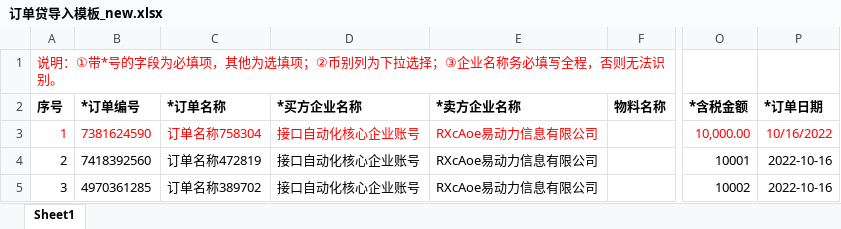
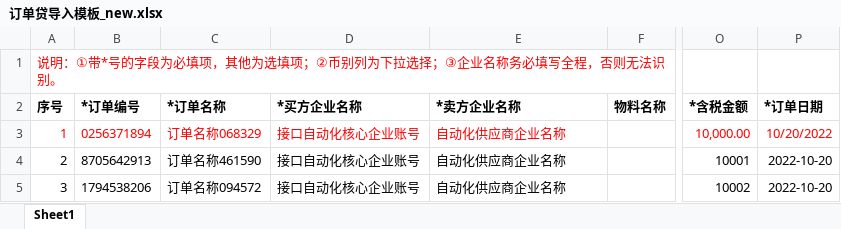
Before and after one commit to liuhu1234567/scf_api_uat, an Excel workbook: SCF/files/订单贷导入模板_new.xlsx, sheet Sheet1, drawn as a sheet; only a part is shown, gaps mark what is left out; values as stored, in another font and other column widths than the file's, no borders; the diff names each change by its address in the sheet, - before the commit and + after, or states it on an @@ line.

```diff
--- a/SCF/files/订单贷导入模板_new.xlsx (sheet Sheet1)
+++ b/SCF/files/订单贷导入模板_new.xlsx (sheet Sheet1)
-B3 (*订单编号): 7381624590
+B3 (*订单编号): 0256371894
-C3 (*订单名称): 订单名称758304
+C3 (*订单名称): 订单名称068329
-E3:E5 (*卖方企业名称): RXcAoe易动力信息有限公司
+E3:E5 (*卖方企业名称): 自动化供应商企业名称
-P3 (*订单日期): 10/16/2022
+P3 (*订单日期): 10/20/2022
-B4 (*订单编号): 7418392560
+B4 (*订单编号): 8705642913
-C4 (*订单名称): 订单名称472819
+C4 (*订单名称): 订单名称461590
-P4:P5 (*订单日期): 2022-10-16
+P4:P5 (*订单日期): 2022-10-20
-B5 (*订单编号): 4970361285
+B5 (*订单编号): 1794538206
-C5 (*订单名称): 订单名称389702
+C5 (*订单名称): 订单名称094572
```
Also changed, not shown: SCF/files/导入发票模板_new.xlsx, SCF/files/批量导入客户_new.xlsx, 43 other files.
